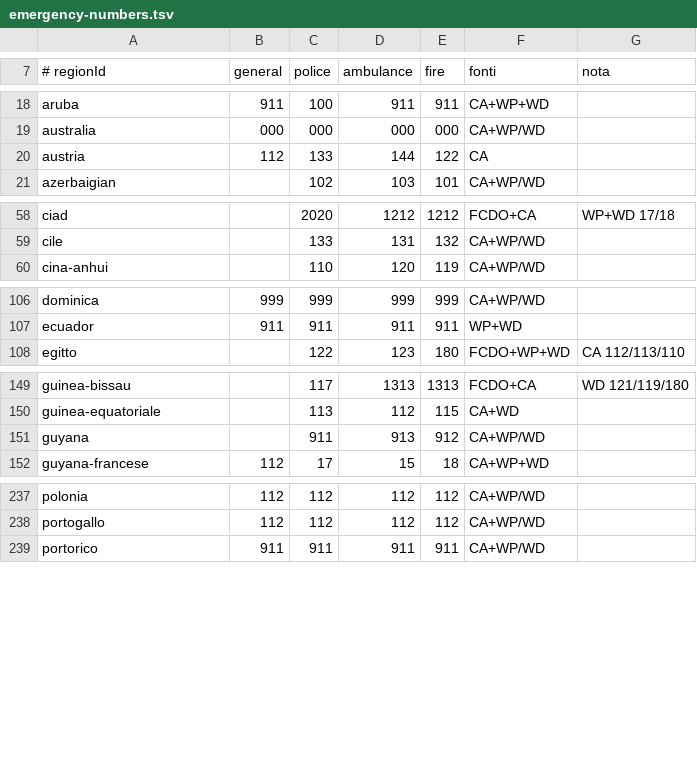
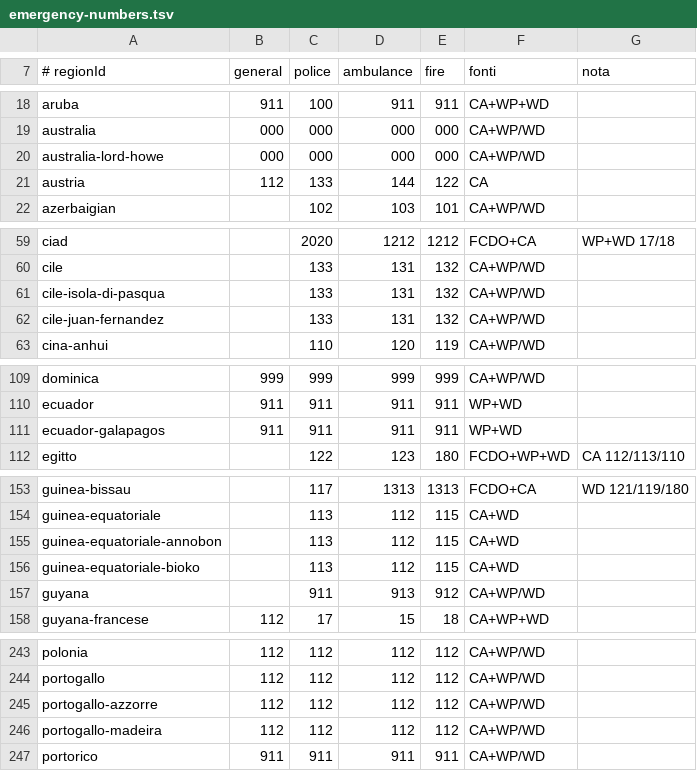
Before and after one commit to miracle091/pocket-travel, a TSV file: tools/data-pipeline/content/src/main/resources/emergency-numbers.tsv, drawn as a sheet; only a part is shown, gaps mark what is left out.

```diff
--- a/tools/data-pipeline/content/src/main/resources/emergency-numbers.tsv
+++ b/tools/data-pipeline/content/src/main/resources/emergency-numbers.tsv
@@ -19,2 +19,3 @@ aruba	911	100	911	911	CA+WP+WD
 australia	000	000	000	000	CA+WP/WD	
+australia-lord-howe	000	000	000	000	CA+WP/WD	
 austria	112	133	144	122	CA	
@@ -59,2 +60,4 @@ ciad		2020	1212	1212	FCDO+CA	WP+WD 17/18
 cile		133	131	132	CA+WP/WD	
+cile-isola-di-pasqua		133	131	132	CA+WP/WD	
+cile-juan-fernandez		133	131	132	CA+WP/WD	
 cina-anhui		110	120	119	CA+WP/WD	
@@ -107,2 +110,3 @@ dominica	999	999	999	999	CA+WP/WD
 ecuador	911	911	911	911	WP+WD	
+ecuador-galapagos	911	911	911	911	WP+WD	
 egitto		122	123	180	FCDO+WP+WD	CA 112/113/110
@@ -150,2 +154,4 @@ guinea-bissau		117	1313	1313	FCDO+CA	WD 121/119/180
 guinea-equatoriale		113	112	115	CA+WD	
+guinea-equatoriale-annobon		113	112	115	CA+WD	
+guinea-equatoriale-bioko		113	112	115	CA+WD	
 guyana		911	913	912	CA+WP/WD	
@@ -238,2 +244,4 @@ polonia	112	112	112	112	CA+WP/WD
 portogallo	112	112	112	112	CA+WP/WD	
+portogallo-azzorre	112	112	112	112	CA+WP/WD	
+portogallo-madeira	112	112	112	112	CA+WP/WD	
 portorico	911	911	911	911	CA+WP/WD	
```
Also changed, not shown: tools/data-pipeline/content/src/main/resources/countries.tsv, tools/data-pipeline/sft-sources.tsv, 21 other files.
